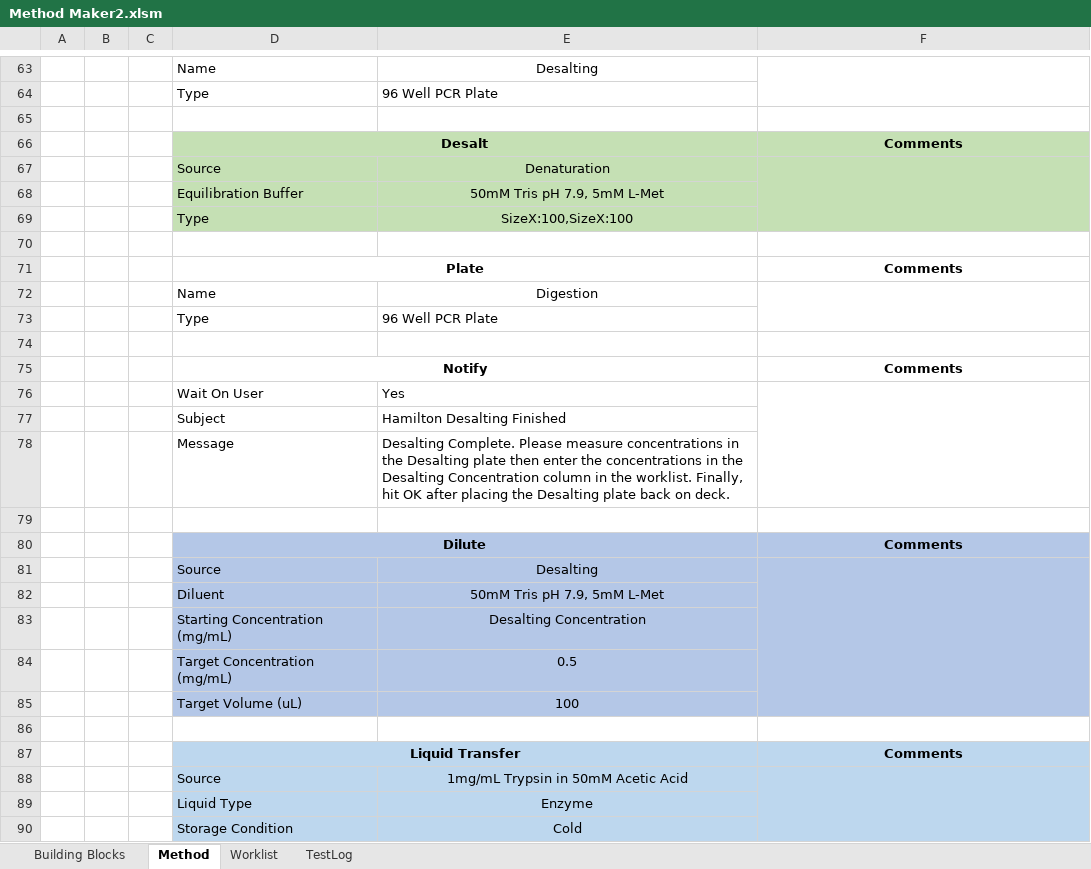
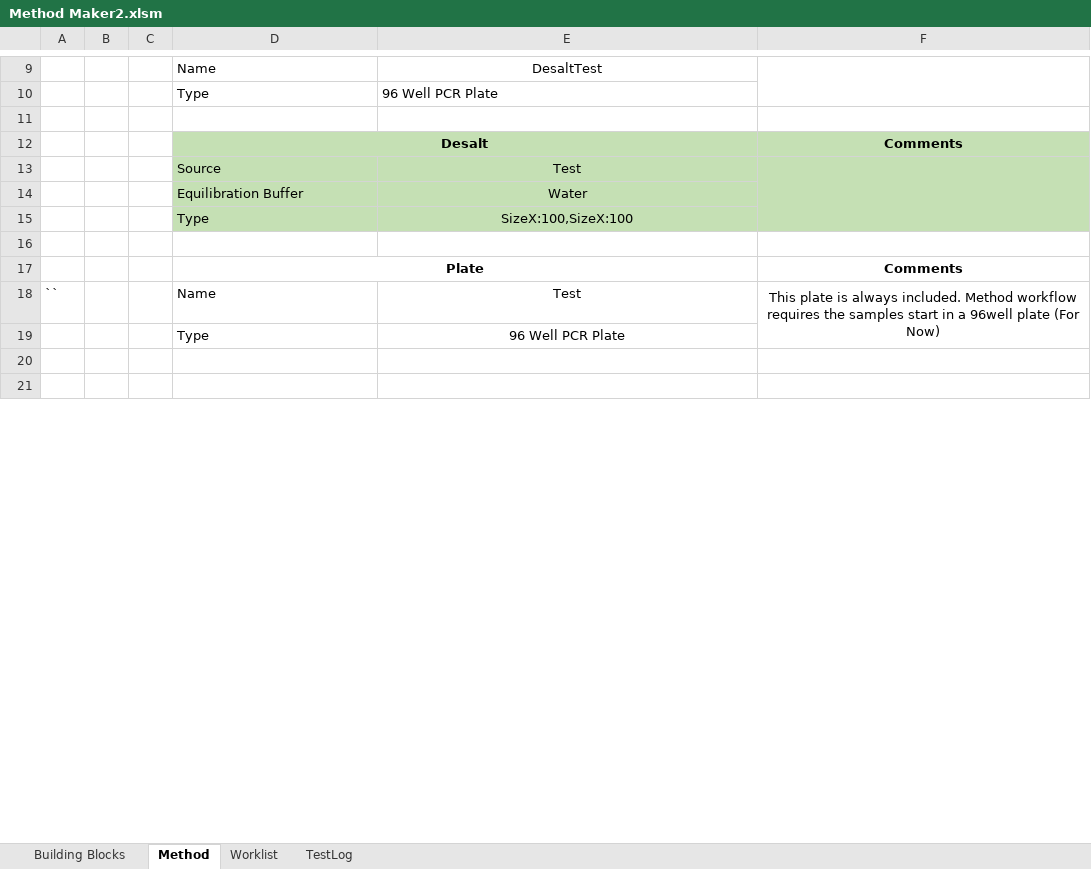
Before and after one commit to Pfizer-BradleyBare/PytomatedLiquidHandling, an Excel workbook: Method Maker2.xlsm, sheet Method, drawn as a sheet; only a part is shown, gaps mark what is left out; the shorter side is filled out with more unchanged rows; values as stored, in another font and other column widths than the file's, no borders; charts and pictures not drawn; removed rows and columns are numbered as before the commit, all else as after; the diff covers the shown part only; the diff names each change by its address in the sheet, - before the commit and + after, or states it on an @@ line.

Commit message:
Source was never pipette into in desalting. My bad. Desalting needs aton of work!

```diff
--- a/Method Maker2.xlsm (sheet Method)
+++ b/Method Maker2.xlsm (sheet Method)
-E9: Desalting
+E9: DesaltTest
-E13: Denaturation
+E13: Test
-E14: 50mM Tris pH 7.9, 5mM L-Met
+E14: Water
-row 72:  |  |  | Name | Digestion
+row 18: `` |  |  | Name | Test | This plate is always included. Method workflow requires the samples start in a 96well plate (For Now)
-E19 alignment: left
+E19 alignment: center
-row 75:  |  |  | Notify |  | Comments
-row 76:  |  |  | Wait On User | Yes
-row 77:  |  |  | Subject | Hamilton Desalting Finished
-row 78:  |  |  | Message | Desalting Complete. Please measure concentrations in the Desalting plate then enter the concentrations in the Desalting Concentration column in the worklist. Finally, hit OK after placing the Desalting plate back on deck.
-row 79: (empty)
-row 80:  |  |  | Dilute |  | Comments
-row 81:  |  |  | Source | Desalting
-row 82:  |  |  | Diluent | 50mM Tris pH 7.9, 5mM L-Met
-row 83:  |  |  | Starting Concentration (mg/mL) | Desalting Concentration
-row 84:  |  |  | Target Concentration (mg/mL) | 0.5
-row 85:  |  |  | Target Volume (uL) | 100
-row 86: (empty)
-row 87:  |  |  | Liquid Transfer |  | Comments
-row 88:  |  |  | Source | 1mg/mL Trypsin in 50mM Acetic Acid
-row 89:  |  |  | Liquid Type | Enzyme
-row 90:  |  |  | Storage Condition | Cold
```
Also changed, not shown: 73 removed rows and 1 edited cell elsewhere in this sheet, sheet TestLog, 3 other files.
